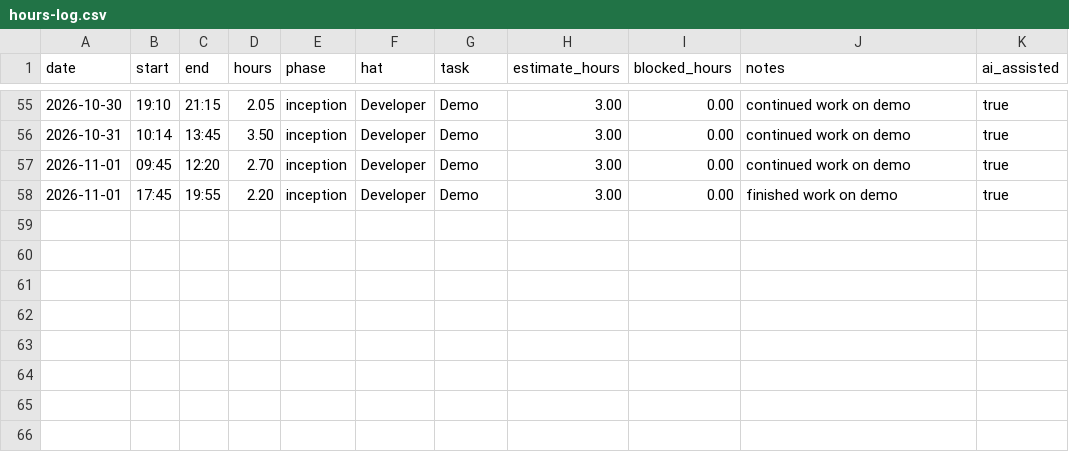
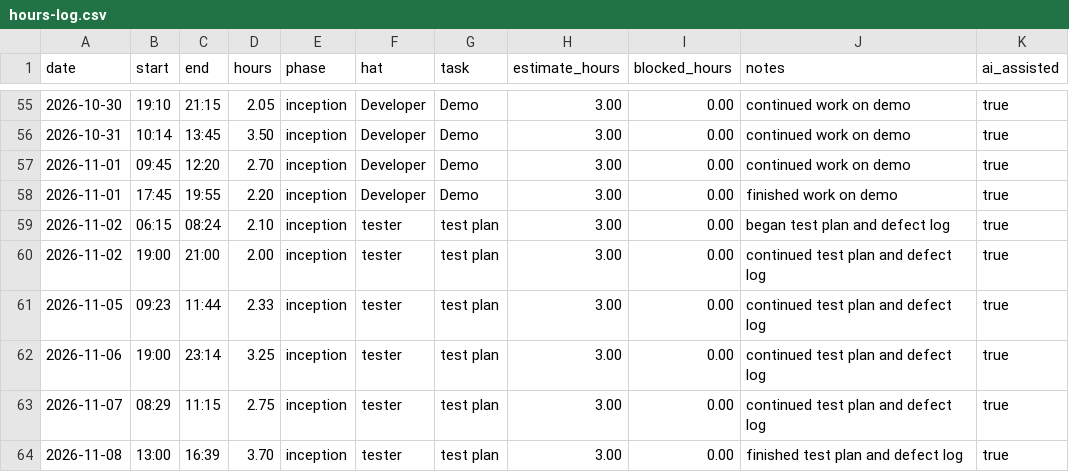
Before and after one commit to lpheng104/Pheng-Capstone2026, a CSV file: docs/hours-log.csv, drawn as a sheet; only a part is shown, gaps mark what is left out; the diff names each change by its address in the sheet, - before the commit and + after, or states it on an @@ line.

Commit message:
Add test plan and defect log entries to hours log

```diff
--- a/docs/hours-log.csv
+++ b/docs/hours-log.csv
+row 59: 2026-11-02 | 06:15 | 08:24 | 2.10 | inception | tester | test plan | 3.00 | 0.00 | began test plan and defect log | true
+row 60: 2026-11-02 | 19:00 | 21:00 | 2.00 | inception | tester | test plan | 3.00 | 0.00 | continued test plan and defect log | true
+row 61: 2026-11-05 | 09:23 | 11:44 | 2.33 | inception | tester | test plan | 3.00 | 0.00 | continued test plan and defect log | true
+row 62: 2026-11-06 | 19:00 | 23:14 | 3.25 | inception | tester | test plan | 3.00 | 0.00 | continued test plan and defect log | true
+row 63: 2026-11-07 | 08:29 | 11:15 | 2.75 | inception | tester | test plan | 3.00 | 0.00 | continued test plan and defect log | true
+row 64: 2026-11-08 | 13:00 | 16:39 | 3.70 | inception | tester | test plan | 3.00 | 0.00 | finished test plan and defect log | true
```
